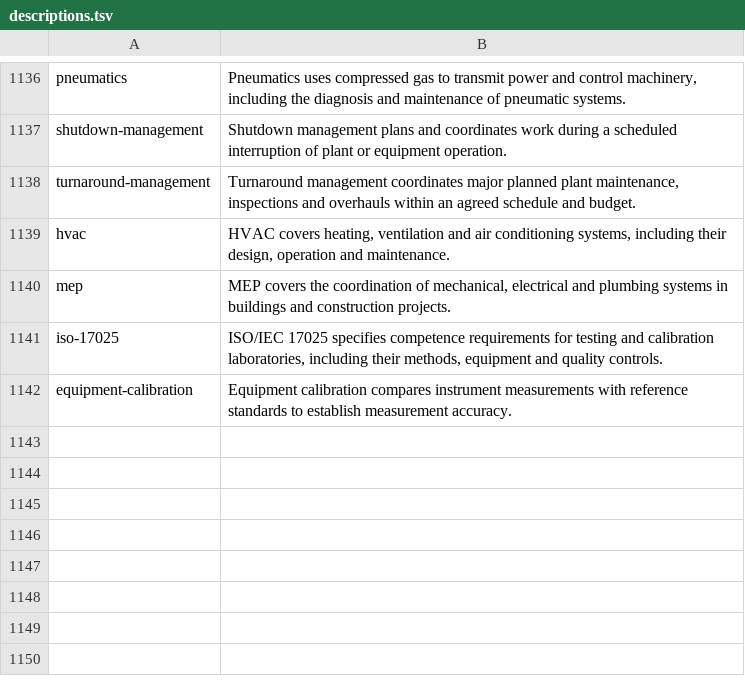
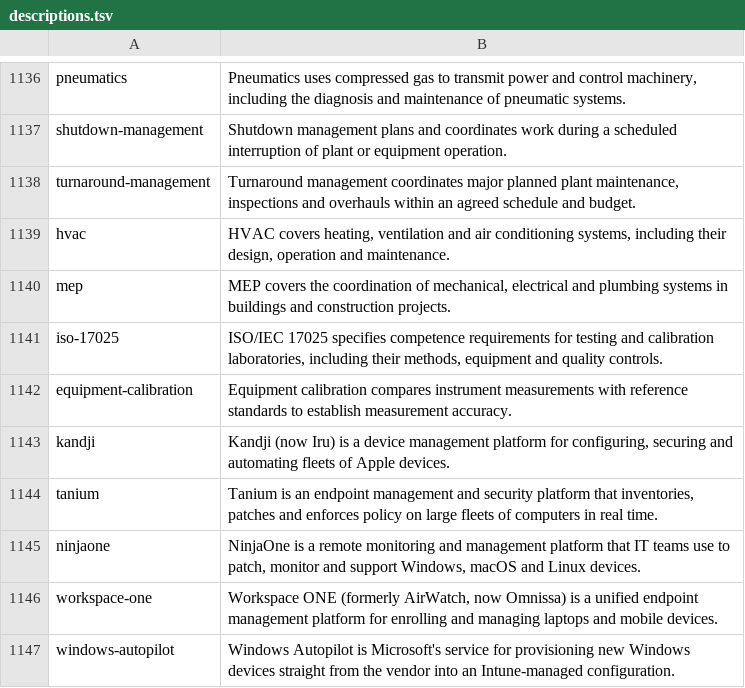
Before and after one commit to strelov1/freehire, a TSV file: internal/dict/skilltag/descriptions.tsv, drawn as a sheet; only a part is shown, gaps mark what is left out.

Commit message:
feat(skilltag): tag endpoint-management tools
Kandji, Tanium, NinjaOne, Workspace ONE (incl. AirWatch), Windows Autopilot and
"Defender for Endpoint" were missing, so endpoint-engineer postings carried no skill
for the tool they hire for. Bare "autopilot" and "workspace one" stay untagged:
the first is Tesla's too, the second reads "a shared workspace one day a week".

```diff
--- a/internal/dict/skilltag/descriptions.tsv
+++ b/internal/dict/skilltag/descriptions.tsv
@@ -1142 +1142,6 @@ iso-17025	ISO/IEC 17025 specifies competence requirements for testing and calibr
 equipment-calibration	Equipment calibration compares instrument measurements with reference standards to establish measurement accuracy.
+kandji	Kandji (now Iru) is a device management platform for configuring, securing and automating fleets of Apple devices.
+tanium	Tanium is an endpoint management and security platform that inventories, patches and enforces policy on large fleets of computers in real time.
+ninjaone	NinjaOne is a remote monitoring and management platform that IT teams use to patch, monitor and support Windows, macOS and Linux devices.
+workspace-one	Workspace ONE (formerly AirWatch, now Omnissa) is a unified endpoint management platform for enrolling and managing laptops and mobile devices.
+windows-autopilot	Windows Autopilot is Microsoft's service for provisioning new Windows devices straight from the vendor into an Intune-managed configuration.
```
Also changed, not shown: 8 other files.
